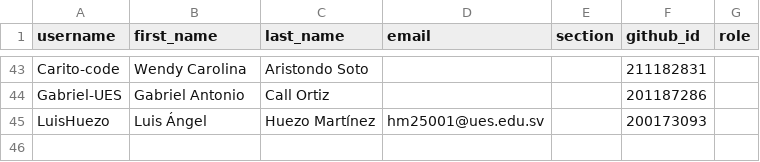
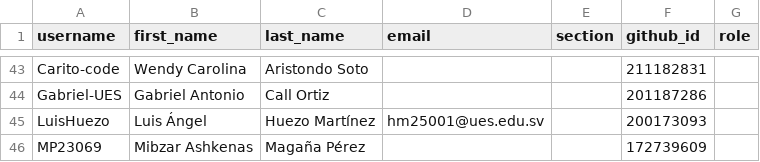
Before and after one commit to UESORG/classroom50, a CSV file: poogt03/roster.csv, drawn as a sheet; only a part is shown, gaps mark what is left out; the diff names each change by its address in the sheet, - before the commit and + after, or states it on an @@ line.

Commit message:
[Classroom 50] Add student: poogt03/MP23069

```diff
--- a/poogt03/roster.csv
+++ b/poogt03/roster.csv
+row 46: MP23069 | Mibzar Ashkenas | Magaña Pérez |  |  | 172739609
```
